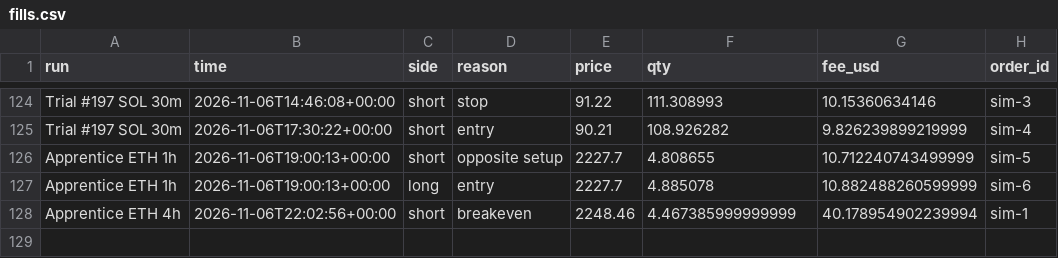
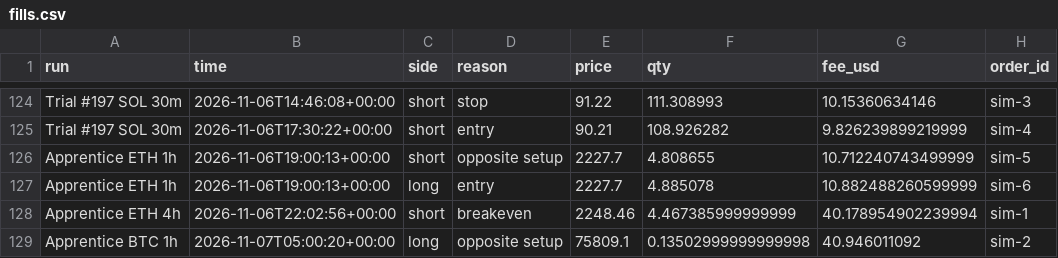
Before and after one commit to ethangoebel1499-jpg/Claude, a CSV file: paper_trades/fills.csv, drawn as a sheet; only a part is shown, gaps mark what is left out.

```diff
--- a/paper_trades/fills.csv
+++ b/paper_trades/fills.csv
@@ -128 +128,2 @@ Apprentice ETH 1h,2026-11-06T19:00:13+00:00,long,entry,2227.7,4.885078,10.882488
 Apprentice ETH 4h,2026-11-06T22:02:56+00:00,short,breakeven,2248.46,4.467385999999999,40.178954902239994,sim-1
+Apprentice BTC 1h,2026-11-07T05:00:20+00:00,long,opposite setup,75809.1,0.13502999999999998,40.946011092,sim-2
```
Also changed, not shown: apprentice/journal.csv, paper_trades/equity.csv, 4 other files.
